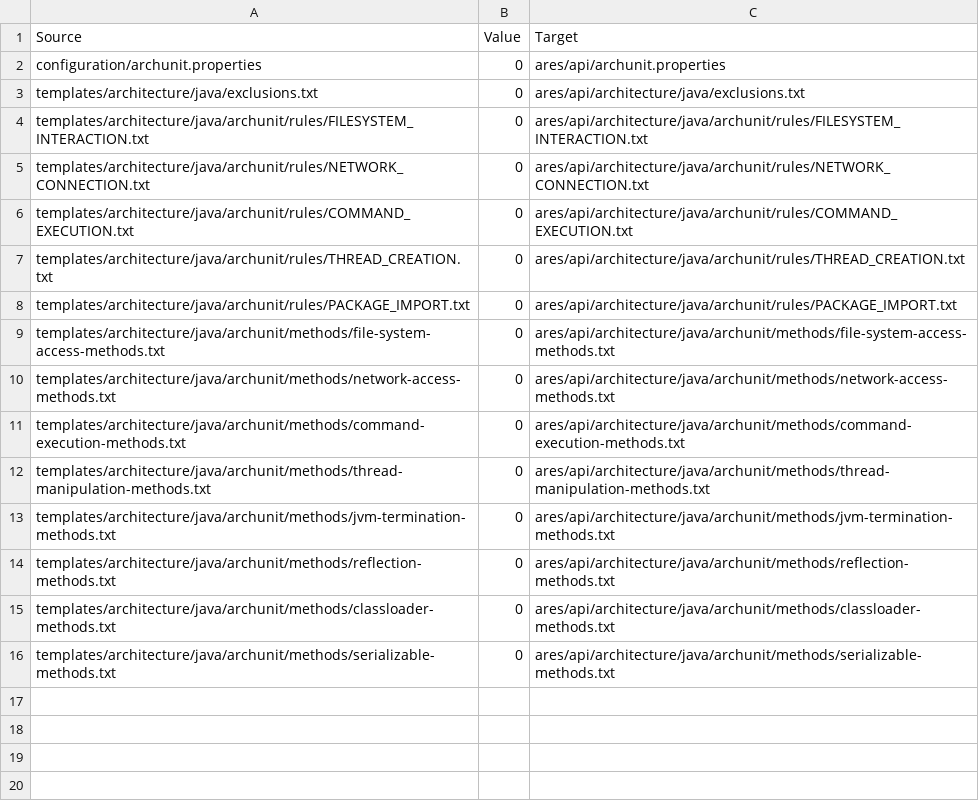
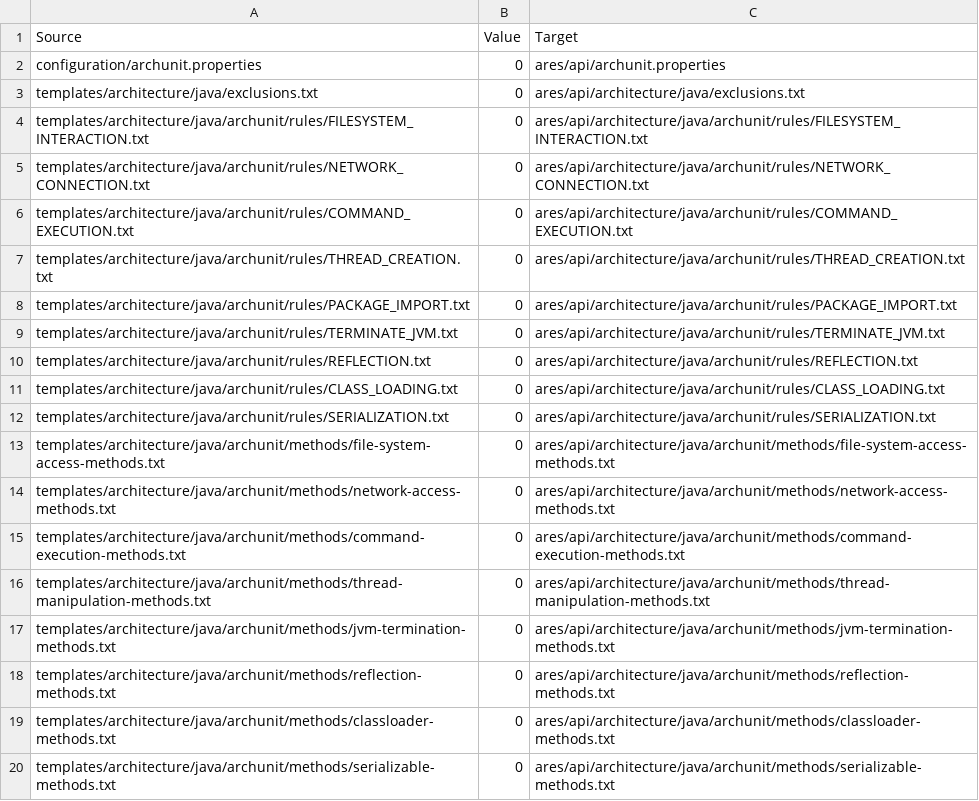
Before and after one commit to ls1intum/Ares2, a CSV file: src/main/resources/de/tum/cit/ase/ares/api/configuration/copyFiles/java/ArchunitTemplateCopyFiles.csv, drawn as a sheet.

```diff
--- a/src/main/resources/de/tum/cit/ase/ares/api/configuration/copyFiles/java/ArchunitTemplateCopyFiles.csv
+++ b/src/main/resources/de/tum/cit/ase/ares/api/configuration/copyFiles/java/ArchunitTemplateCopyFiles.csv
@@ -8,2 +8,6 @@ templates/architecture/java/archunit/rules/THREAD_CREATION.txt,0,ares/api/archit
 templates/architecture/java/archunit/rules/PACKAGE_IMPORT.txt,0,ares/api/architecture/java/archunit/rules/PACKAGE_IMPORT.txt
+templates/architecture/java/archunit/rules/TERMINATE_JVM.txt,0,ares/api/architecture/java/archunit/rules/TERMINATE_JVM.txt
+templates/architecture/java/archunit/rules/REFLECTION.txt,0,ares/api/architecture/java/archunit/rules/REFLECTION.txt
+templates/architecture/java/archunit/rules/CLASS_LOADING.txt,0,ares/api/architecture/java/archunit/rules/CLASS_LOADING.txt
+templates/architecture/java/archunit/rules/SERIALIZATION.txt,0,ares/api/architecture/java/archunit/rules/SERIALIZATION.txt
 templates/architecture/java/archunit/methods/file-system-access-methods.txt,0,ares/api/architecture/java/archunit/methods/file-system-access-methods.txt
```
Also changed, not shown: src/main/resources/de/tum/cit/ase/ares/api/configuration/copyFiles/java/AspectJAJCopyFiles.csv, src/main/resources/de/tum/cit/ase/ares/api/configuration/copyFiles/java/InstrumentationJavaCopyFiles.csv, 41 other files.
